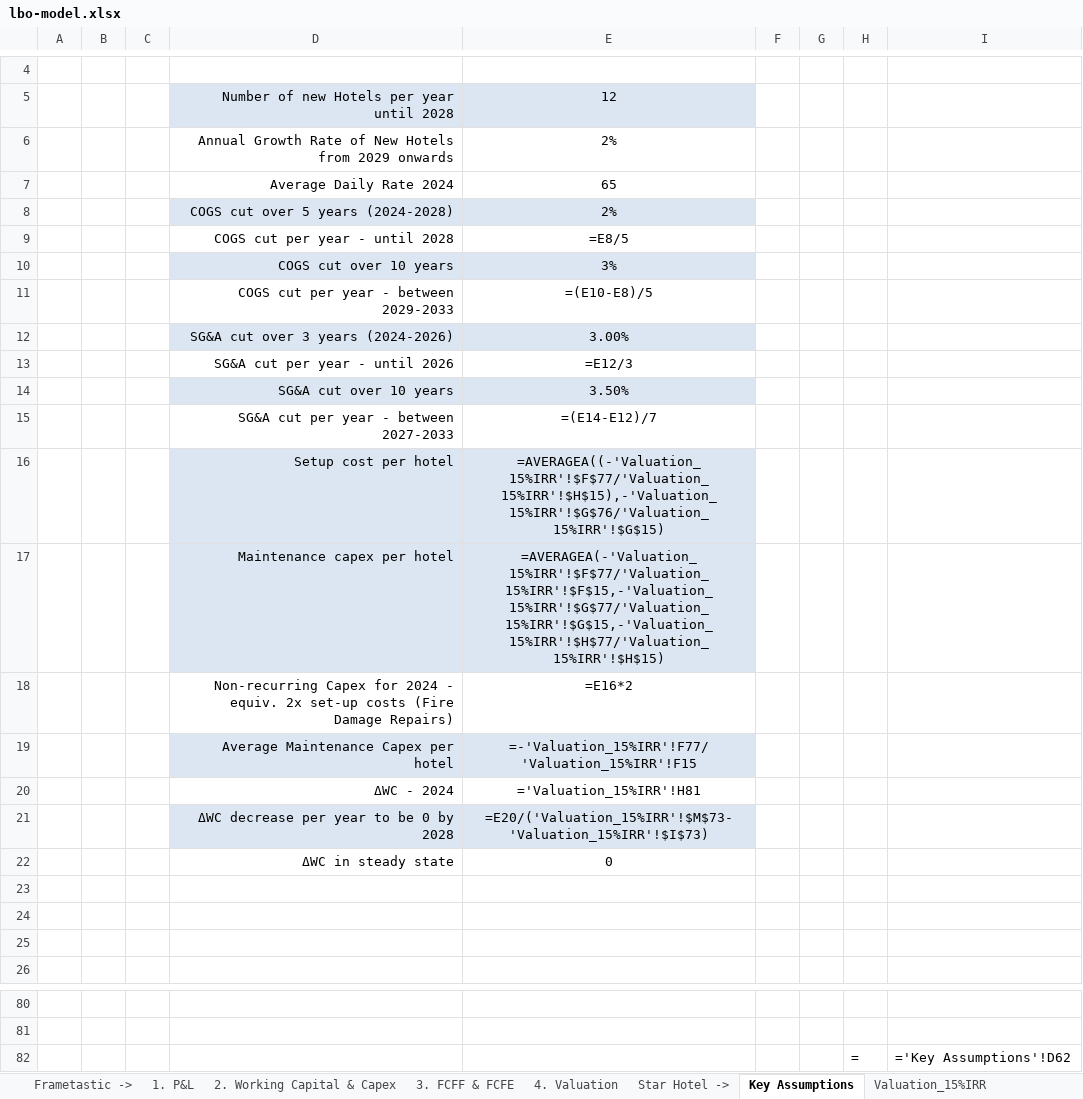
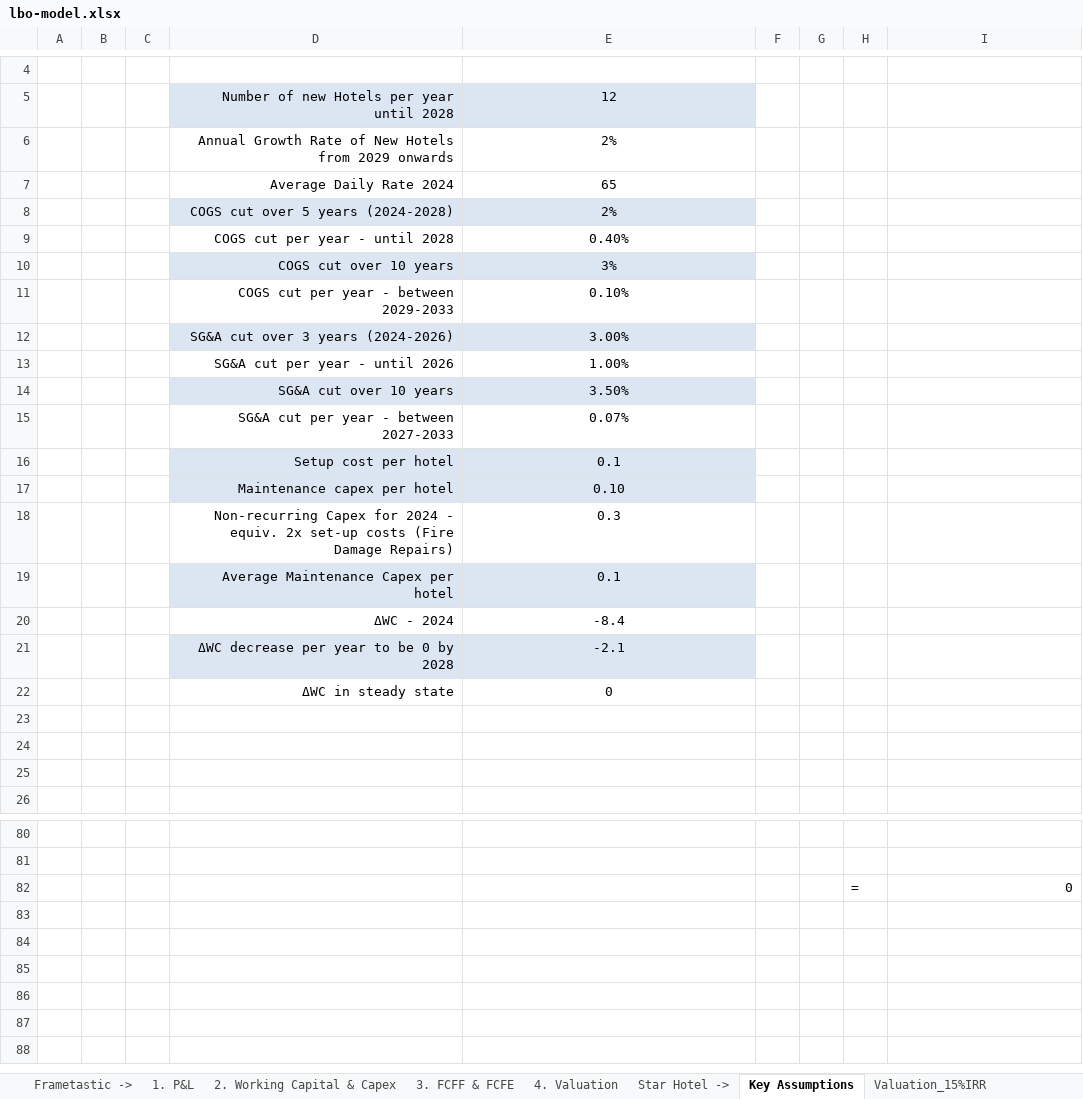
Before and after one commit to hkaresa/Portfolio.kh, an Excel workbook: lbo-model.xlsx, sheet Key Assumptions, drawn as a sheet; only a part is shown, gaps mark what is left out; values as stored, in another font and other column widths than the file's, no borders; formulas without a stored value are shown as written; the diff names each change by its address in the sheet, - before the commit and + after, or states it on an @@ line.

```diff
--- a/lbo-model.xlsx (sheet Key Assumptions)
+++ b/lbo-model.xlsx (sheet Key Assumptions)
-E9: =E8/5
+E9: 0.40%
-E11: =(E10-E8)/5
+E11: 0.10%
-E13: =E12/3
+E13: 1.00%
-E15: =(E14-E12)/7
+E15: 0.07%
-E16: =AVERAGEA((-'Valuation_15%IRR'!$F$77/'Valuation_15%IRR'!$H$15),-'Valuation_15%IRR'!$G$76/'Valuation_15%IRR'!$G$15)
+E16: 0.1
-E17: =AVERAGEA(-'Valuation_15%IRR'!$F$77/'Valuation_15%IRR'!$F$15,-'Valuation_15%IRR'!$G$77/'Valuation_15%IRR'!$G$15,-'Valuation_15%IRR'!$H$77/'Valuation_15%IRR'!$H$15)
+E17: 0.10
-E18: =E16*2
+E18: 0.3
-E19: =-'Valuation_15%IRR'!F77/'Valuation_15%IRR'!F15
+E19: 0.1
-E20: ='Valuation_15%IRR'!H81
+E20: -8.4
-E21: =E20/('Valuation_15%IRR'!$M$73-'Valuation_15%IRR'!$I$73)
+E21: -2.1
-I82: ='Key Assumptions'!D62
+I82: 0
```
Also changed, not shown: sheet Valuation_10%IRR, sheet Valuation_15%IRR, sheet 1. P&L, sheet P&L, sheet 2. Working Capital & Capex, sheet Working Capital & Capex, 4 more sheets, charts or pictures, 2 other files.
